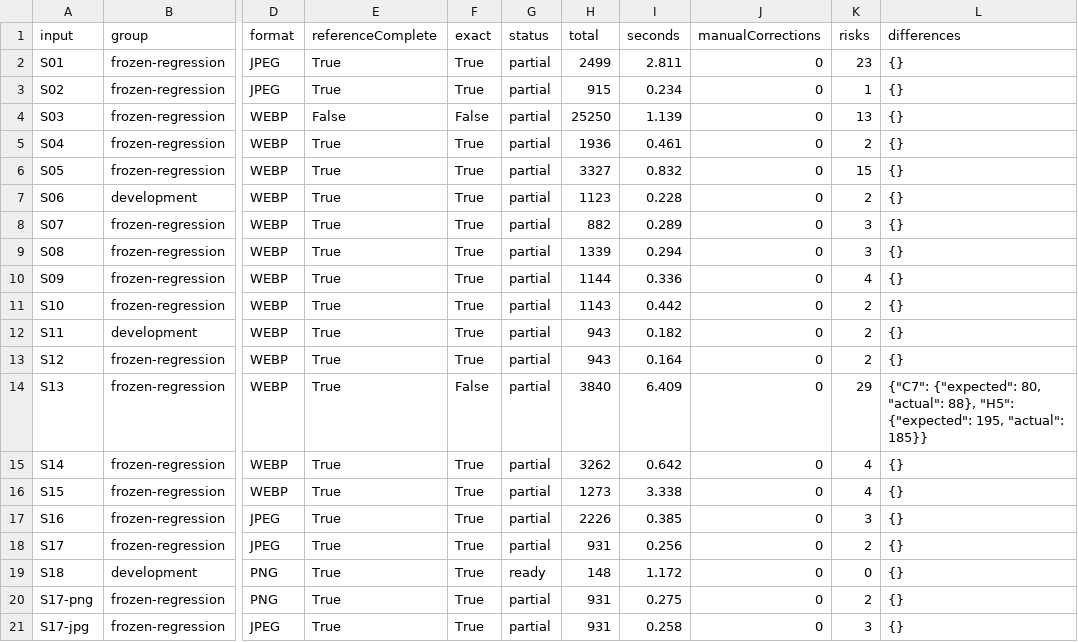
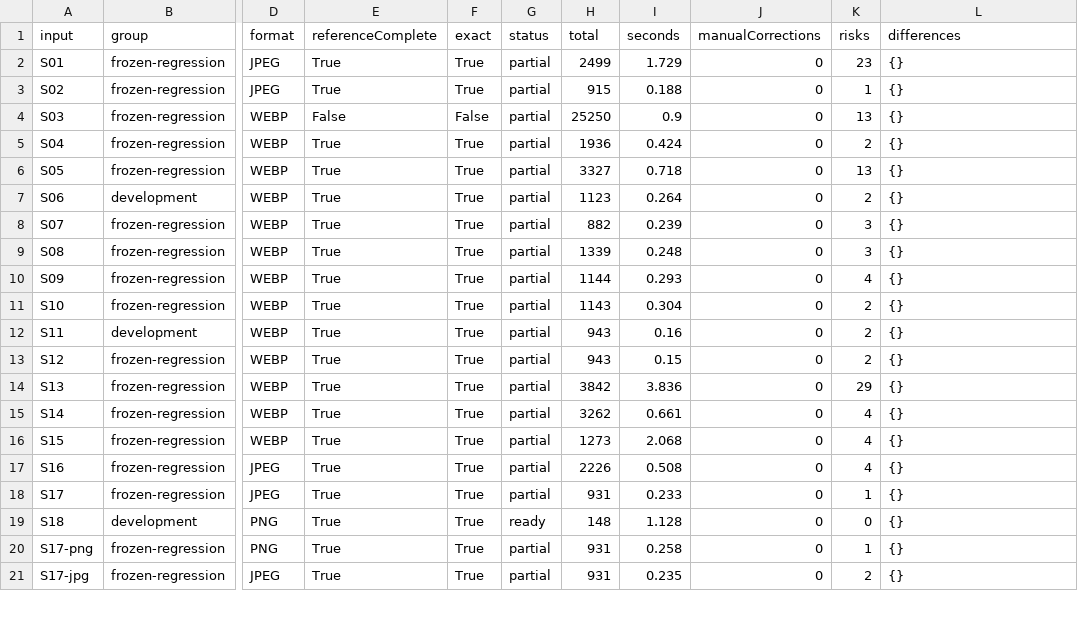
Before and after one commit to qinqiana/pindou-calculate, a CSV file: docs/acceptance/issue10/results.csv, drawn as a sheet; only a part is shown, gaps mark what is left out; the diff covers the shown part only; the diff names each change by its address in the sheet, - before the commit and + after, or states it on an @@ line.

Commit message:
fix: complete exact legend recognition and Android validation

```diff
--- a/docs/acceptance/issue10/results.csv
+++ b/docs/acceptance/issue10/results.csv
-I2 (seconds): 2.811
+I2 (seconds): 1.729
-I3 (seconds): 0.234
+I3 (seconds): 0.188
-I4 (seconds): 1.139
+I4 (seconds): 0.9
-I5 (seconds): 0.461
+I5 (seconds): 0.424
-I6 (seconds): 0.832
+I6 (seconds): 0.718
-K6 (risks): 15
+K6 (risks): 13
-I7 (seconds): 0.228
+I7 (seconds): 0.264
-I8 (seconds): 0.289
+I8 (seconds): 0.239
-I9 (seconds): 0.294
+I9 (seconds): 0.248
-I10 (seconds): 0.336
+I10 (seconds): 0.293
-I11 (seconds): 0.442
+I11 (seconds): 0.304
-I12 (seconds): 0.182
+I12 (seconds): 0.16
-I13 (seconds): 0.164
+I13 (seconds): 0.15
-F14 (exact): False
+F14 (exact): True
-H14 (total): 3840
+H14 (total): 3842
-I14 (seconds): 6.409
+I14 (seconds): 3.836
-L14 (differences): {"C7": {"expected": 80, "actual": 88}, "H5": {"expected": 195, "actual": 185}}
+L14 (differences): {}
-I15 (seconds): 0.642
+I15 (seconds): 0.661
-I16 (seconds): 3.338
+I16 (seconds): 2.068
-I17 (seconds): 0.385
+I17 (seconds): 0.508
-K17 (risks): 3
+K17 (risks): 4
-I18 (seconds): 0.256
+I18 (seconds): 0.233
-K18 (risks): 2
+K18 (risks): 1
-I19 (seconds): 1.172
+I19 (seconds): 1.128
-I20 (seconds): 0.275
+I20 (seconds): 0.258
-K20 (risks): 2
+K20 (risks): 1
-I21 (seconds): 0.258
+I21 (seconds): 0.235
-K21 (risks): 3
+K21 (risks): 2
```
Also changed, not shown: 21 edited cells elsewhere in this file, 6 other files.
